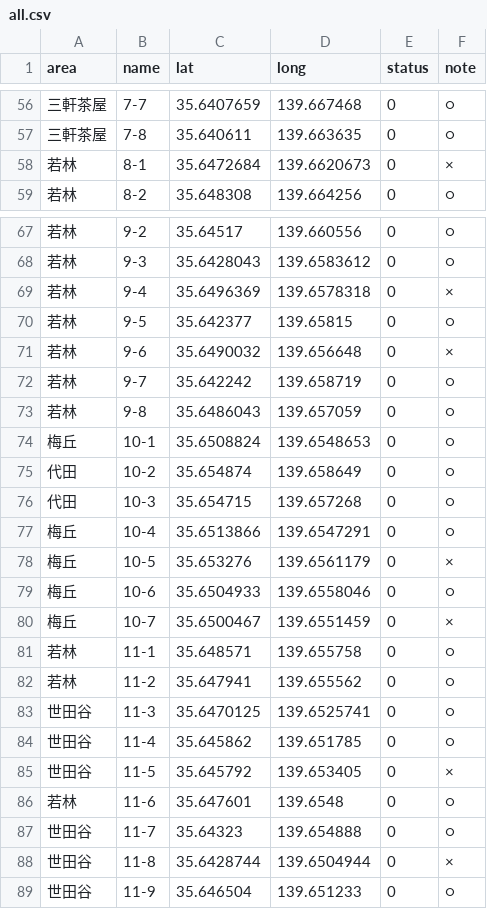
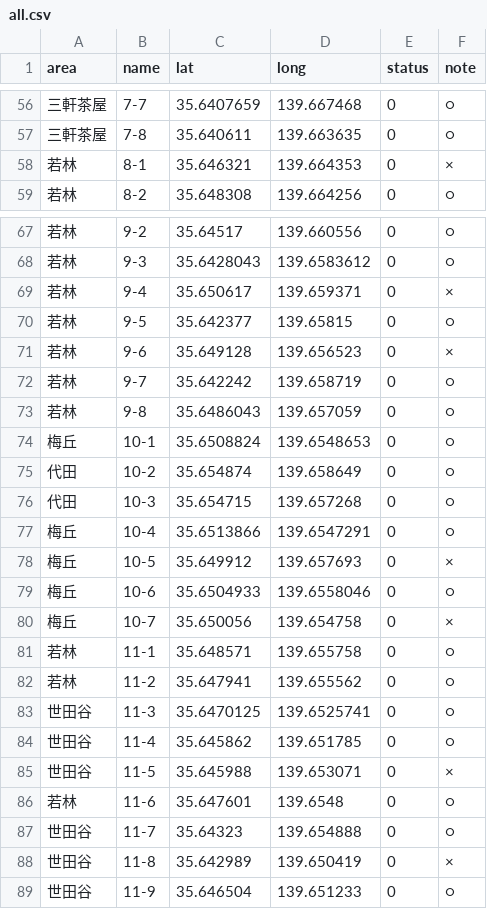
Before and after one commit to oguguogu/poster-map, a CSV file: public/data/all.csv, drawn as a sheet; only a part is shown, gaps mark what is left out.

```diff
--- a/public/data/all.csv
+++ b/public/data/all.csv
@@ -57,3 +57,3 @@ area,name,lat,long,status,note
 三軒茶屋,7-8,35.640611,139.663635,0,○
-若林,8-1,35.6472684,139.6620673,0,×
+若林,8-1,35.646321,139.664353,0,×
 若林,8-2,35.648308,139.664256,0,○
@@ -68,5 +68,5 @@ area,name,lat,long,status,note
 若林,9-3,35.6428043,139.6583612,0,○
-若林,9-4,35.6496369,139.6578318,0,×
+若林,9-4,35.650617,139.659371,0,×
 若林,9-5,35.642377,139.65815,0,○
-若林,9-6,35.6490032,139.656648,0,×
+若林,9-6,35.649128,139.656523,0,×
 若林,9-7,35.642242,139.658719,0,○
@@ -77,5 +77,5 @@ area,name,lat,long,status,note
 梅丘,10-4,35.6513866,139.6547291,0,○
-梅丘,10-5,35.653276,139.6561179,0,×
+梅丘,10-5,35.649912,139.657693,0,×
 梅丘,10-6,35.6504933,139.6558046,0,○
-梅丘,10-7,35.6500467,139.6551459,0,×
+梅丘,10-7,35.650056,139.654758,0,×
 若林,11-1,35.648571,139.655758,0,○
@@ -84,6 +84,6 @@ area,name,lat,long,status,note
 世田谷,11-4,35.645862,139.651785,0,○
-世田谷,11-5,35.645792,139.653405,0,×
+世田谷,11-5,35.645988,139.653071,0,×
 若林,11-6,35.647601,139.6548,0,○
 世田谷,11-7,35.64323,139.654888,0,○
-世田谷,11-8,35.6428744,139.6504944,0,×
+世田谷,11-8,35.642989,139.650419,0,×
 世田谷,11-9,35.646504,139.651233,0,○
```
Also changed, not shown: 4 other files.
